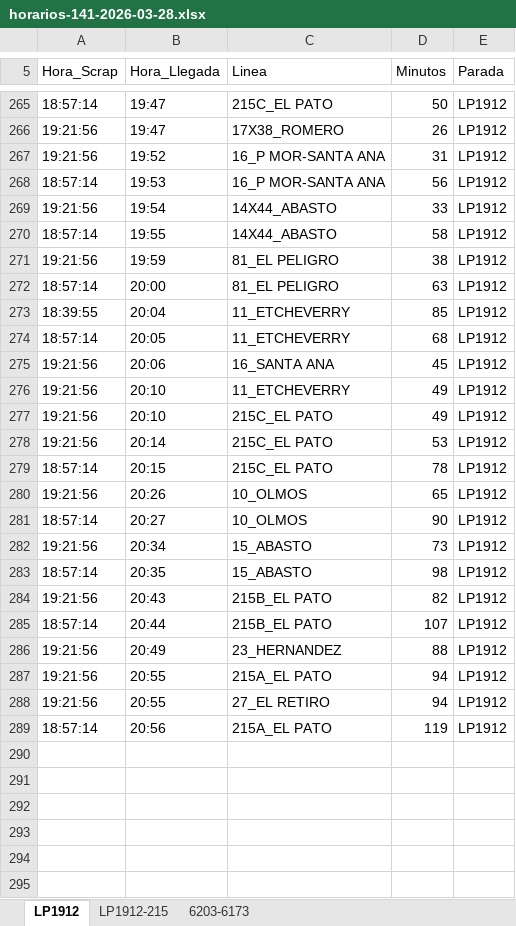
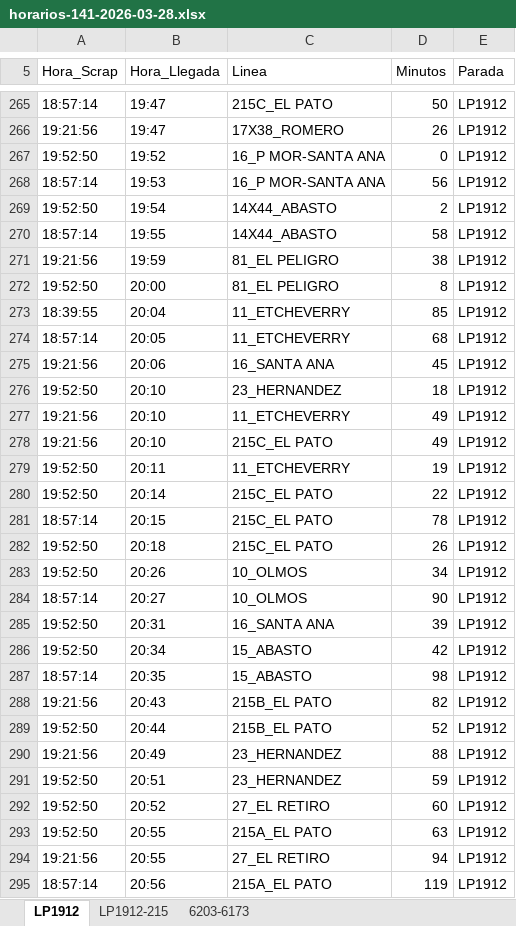
Before and after one commit to palomac00/recolector-cuadradoapp, an Excel workbook: data/horarios-141-2026-03-28.xlsx, sheet LP1912, drawn as a sheet; only a part is shown, gaps mark what is left out; values as stored, in another font and other column widths than the file's, no borders; addresses are those after the commit; the diff covers the shown part only; the diff names each change by its address in the sheet, - before the commit and + after, or states it on an @@ line.

```diff
--- a/data/horarios-141-2026-03-28.xlsx (sheet LP1912)
+++ b/data/horarios-141-2026-03-28.xlsx (sheet LP1912)
-A267 (Hora_Scrap): 19:21:56
+A267 (Hora_Scrap): 19:52:50
-D267 (Minutos): 31
+D267 (Minutos): 0
-A269 (Hora_Scrap): 19:21:56
+A269 (Hora_Scrap): 19:52:50
-D269 (Minutos): 33
+D269 (Minutos): 2
-A272 (Hora_Scrap): 18:57:14
+A272 (Hora_Scrap): 19:52:50
-D272 (Minutos): 63
+D272 (Minutos): 8
+row 276: 19:52:50 | 20:10 | 23_HERNANDEZ | 18 | LP1912
+row 279: 19:52:50 | 20:11 | 11_ETCHEVERRY | 19 | LP1912
-A280 (Hora_Scrap): 19:21:56
+A280 (Hora_Scrap): 19:52:50
-D280 (Minutos): 53
+D280 (Minutos): 22
+row 282: 19:52:50 | 20:18 | 215C_EL PATO | 26 | LP1912
-A283 (Hora_Scrap): 19:21:56
+A283 (Hora_Scrap): 19:52:50
-D283 (Minutos): 65
+D283 (Minutos): 34
+row 285: 19:52:50 | 20:31 | 16_SANTA ANA | 39 | LP1912
-A286 (Hora_Scrap): 19:21:56
+A286 (Hora_Scrap): 19:52:50
-D286 (Minutos): 73
+D286 (Minutos): 42
-A289 (Hora_Scrap): 18:57:14
+A289 (Hora_Scrap): 19:52:50
-D289 (Minutos): 107
+D289 (Minutos): 52
+row 291: 19:52:50 | 20:51 | 23_HERNANDEZ | 59 | LP1912
+row 292: 19:52:50 | 20:52 | 27_EL RETIRO | 60 | LP1912
-A293 (Hora_Scrap): 19:21:56
+A293 (Hora_Scrap): 19:52:50
-D293 (Minutos): 94
+D293 (Minutos): 63
```
Also changed, not shown: 5 added rows, 17 moved rows and 2 edited cells elsewhere in this sheet, sheet LP1912-215, sheet 6203-6173.
